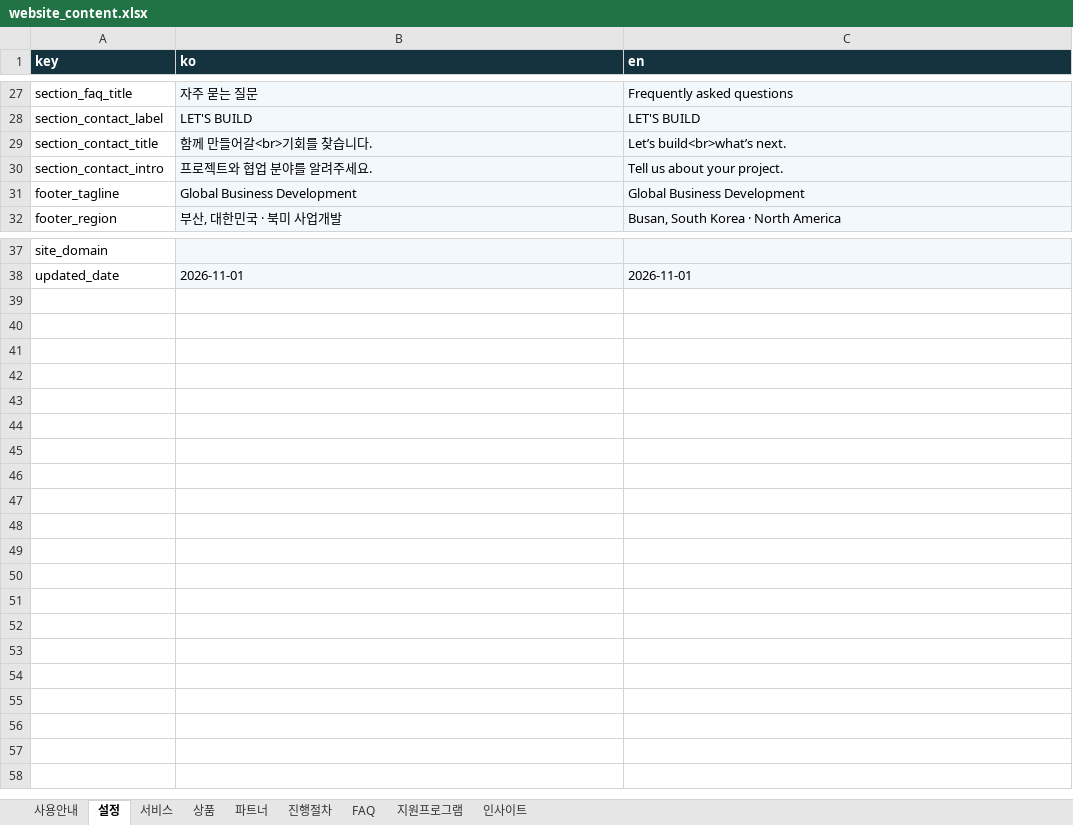
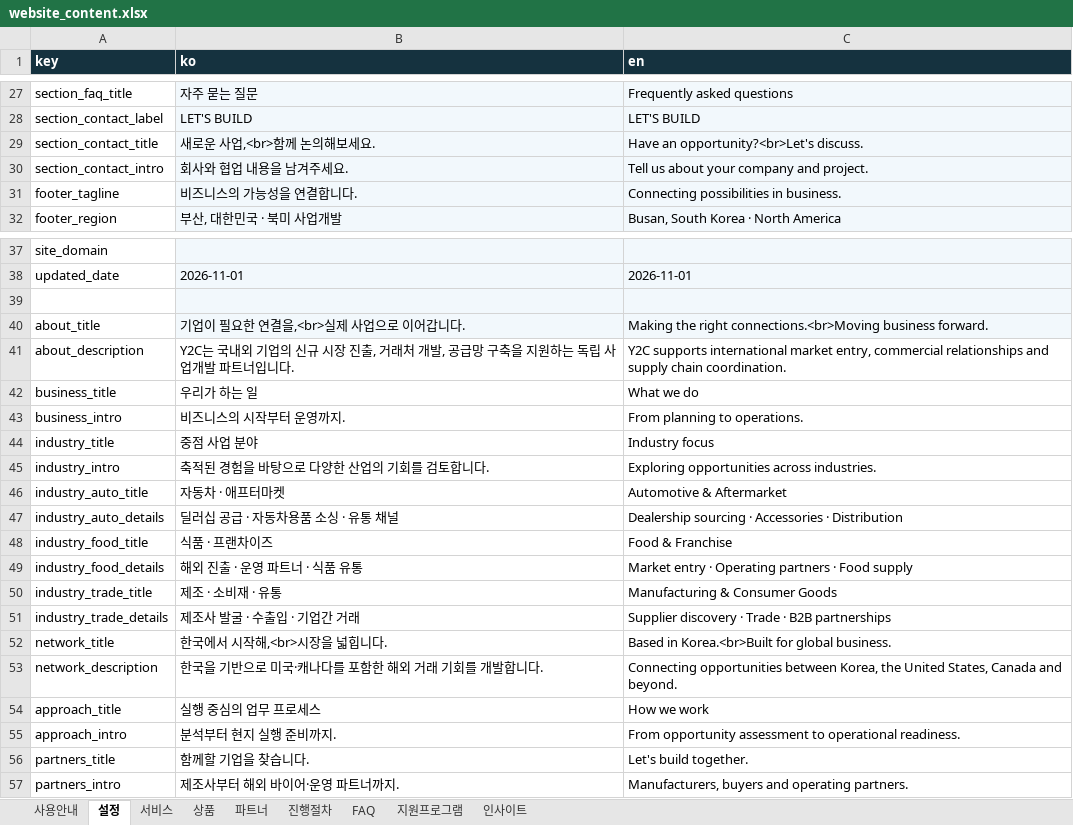
Before and after one commit to eunbeenlee/y2c-holdings-site, an Excel workbook: data/website_content.xlsx, sheet 설정, drawn as a sheet; only a part is shown, gaps mark what is left out; values as stored, in another font and other column widths than the file's, no borders; the diff covers the shown part only; the diff names each change by its address in the sheet, - before the commit and + after, or states it on an @@ line.

```diff
--- a/data/website_content.xlsx (sheet 설정)
+++ b/data/website_content.xlsx (sheet 설정)
-B29 (ko): 함께 만들어갈<br>기회를 찾습니다.
+B29 (ko): 새로운 사업,<br>함께 논의해보세요.
-C29 (en): Let’s build<br>what’s next.
+C29 (en): Have an opportunity?<br>Let's discuss.
-B30 (ko): 프로젝트와 협업 분야를 알려주세요.
+B30 (ko): 회사와 협업 내용을 남겨주세요.
-C30 (en): Tell us about your project.
+C30 (en): Tell us about your company and project.
-B31 (ko): Global Business Development
+B31 (ko): 비즈니스의 가능성을 연결합니다.
-C31 (en): Global Business Development
+C31 (en): Connecting possibilities in business.
+row 39: (empty)
+row 40: about_title | 기업이 필요한 연결을,<br>실제 사업으로 이어갑니다. | Making the right connections.<br>Moving business forward.
+row 41: about_description | Y2C는 국내외 기업의 신규 시장 진출, 거래처 개발, 공급망 구축을 지원하는 독립 사업개발 파트너입니다. | Y2C supports international market entry, commercial relationships and supply chain coordination.
+row 42: business_title | 우리가 하는 일 | What we do
+row 43: business_intro | 비즈니스의 시작부터 운영까지. | From planning to operations.
+row 44: industry_title | 중점 사업 분야 | Industry focus
+row 45: industry_intro | 축적된 경험을 바탕으로 다양한 산업의 기회를 검토합니다. | Exploring opportunities across industries.
+row 46: industry_auto_title | 자동차 · 애프터마켓 | Automotive & Aftermarket
+row 47: industry_auto_details | 딜러십 공급 · 자동차용품 소싱 · 유통 채널 | Dealership sourcing · Accessories · Distribution
+row 48: industry_food_title | 식품 · 프랜차이즈 | Food & Franchise
+row 49: industry_food_details | 해외 진출 · 운영 파트너 · 식품 유통 | Market entry · Operating partners · Food supply
+row 50: industry_trade_title | 제조 · 소비재 · 유통 | Manufacturing & Consumer Goods
+row 51: industry_trade_details | 제조사 발굴 · 수출입 · 기업간 거래 | Supplier discovery · Trade · B2B partnerships
+row 52: network_title | 한국에서 시작해,<br>시장을 넓힙니다. | Based in Korea.<br>Built for global business.
+row 53: network_description | 한국을 기반으로 미국·캐나다를 포함한 해외 거래 기회를 개발합니다. | Connecting opportunities between Korea, the United States, Canada and beyond.
+row 54: approach_title | 실행 중심의 업무 프로세스 | How we work
+row 55: approach_intro | 분석부터 현지 실행 준비까지. | From opportunity assessment to operational readiness.
+row 56: partners_title | 함께할 기업을 찾습니다. | Let's build together.
+row 57: partners_intro | 제조사부터 해외 바이어·운영 파트너까지. | Manufacturers, buyers and operating partners.
```
Also changed, not shown: 19 edited cells elsewhere in this sheet, sheet 서비스, sheet 인사이트, sheet 진행절차, 16 other files.
